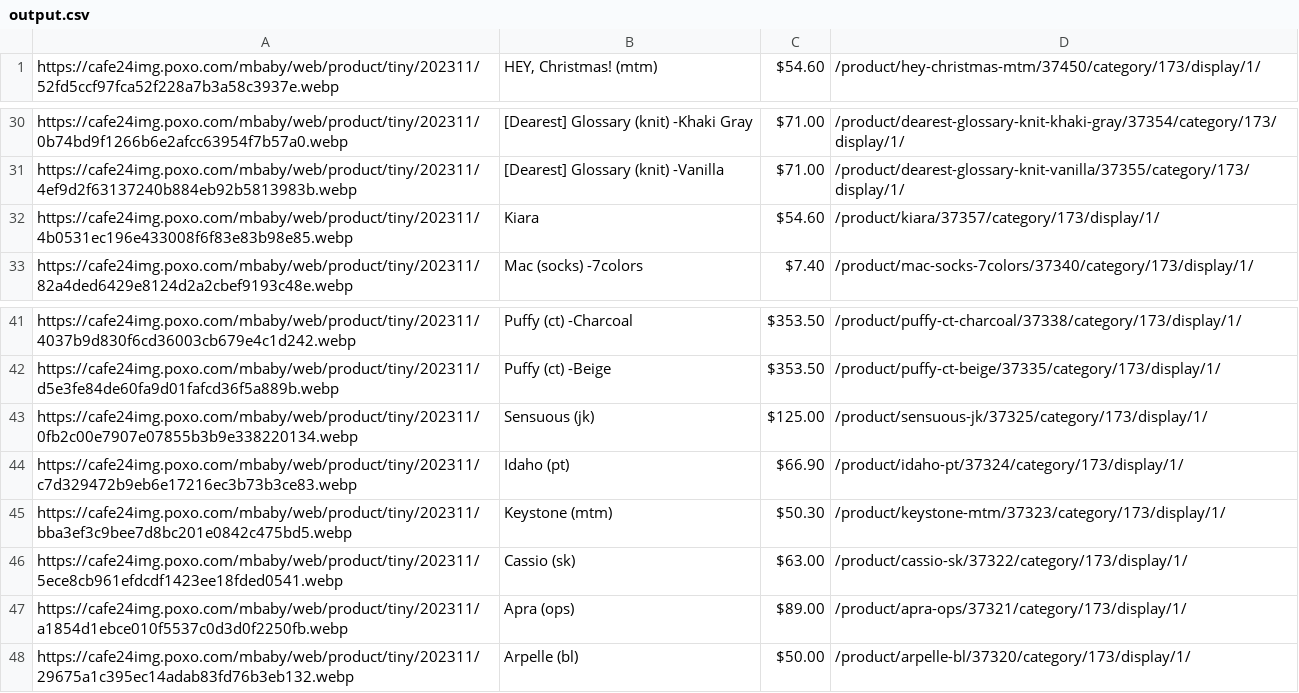
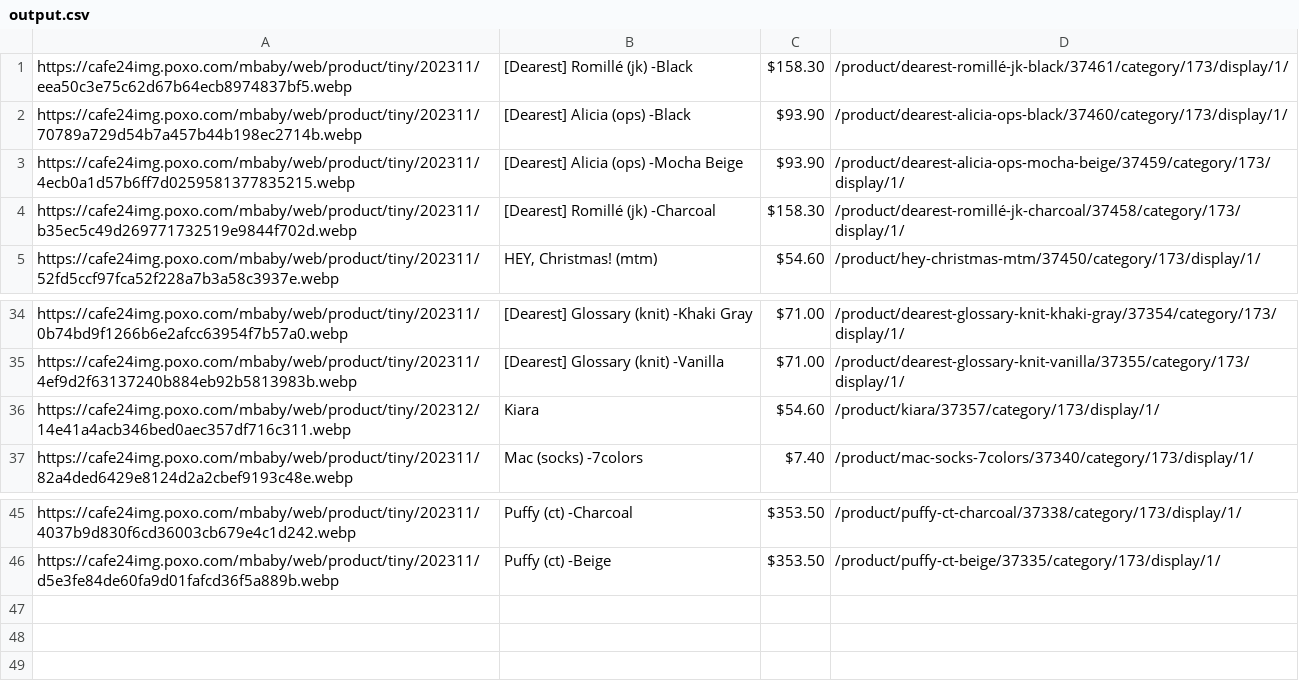
Before and after one commit to delitamakanda/scraper-kr-fashion-shops, a CSV file: core/output.csv, drawn as a sheet; only a part is shown, gaps mark what is left out.

Commit message:
Latest data: Mon Dec  4 00:06:17 UTC 2023

```diff
--- a/core/output.csv
+++ b/core/output.csv
@@ -1 +1,5 @@
+https://cafe24img.poxo.com/mbaby/web/product/tiny/202311/eea50c3e75c62d67b64ecb8974837bf5.webp,[Dearest] Romillé (jk) -Black,$158.30,/product/dearest-romillé-jk-black/37461/category/173/display/1/
+https://cafe24img.poxo.com/mbaby/web/product/tiny/202311/70789a729d54b7a457b44b198ec2714b.webp,[Dearest] Alicia (ops) -Black,$93.90,/product/dearest-alicia-ops-black/37460/category/173/display/1/
+https://cafe24img.poxo.com/mbaby/web/product/tiny/202311/4ecb0a1d57b6ff7d0259581377835215.webp,[Dearest] Alicia (ops) -Mocha Beige,$93.90,/product/dearest-alicia-ops-mocha-beige/37459/category/173/display/1/
+https://cafe24img.poxo.com/mbaby/web/product/tiny/202311/b35ec5c49d269771732519e9844f702d.webp,[Dearest] Romillé (jk) -Charcoal,$158.30,/product/dearest-romillé-jk-charcoal/37458/category/173/display/1/
 https://cafe24img.poxo.com/mbaby/web/product/tiny/202311/52fd5ccf97fca52f228a7b3a58c3937e.webp,"HEY, Christmas! (mtm)",$54.60,/product/hey-christmas-mtm/37450/category/173/display/1/
@@ -31,3 +35,3 @@ https://cafe24img.poxo.com/mbaby/web/product/tiny/202311/0b74bd9f1266b6e2afcc639
 https://cafe24img.poxo.com/mbaby/web/product/tiny/202311/4ef9d2f63137240b884eb92b5813983b.webp,[Dearest] Glossary (knit) -Vanilla,$71.00,/product/dearest-glossary-knit-vanilla/37355/category/173/display/1/
-https://cafe24img.poxo.com/mbaby/web/product/tiny/202311/4b0531ec196e433008f6f83e83b98e85.webp,Kiara,$54.60,/product/kiara/37357/category/173/display/1/
+https://cafe24img.poxo.com/mbaby/web/product/tiny/202312/14e41a4acb346bed0aec357df716c311.webp,Kiara,$54.60,/product/kiara/37357/category/173/display/1/
 https://cafe24img.poxo.com/mbaby/web/product/tiny/202311/82a4ded6429e8124d2a2cbef9193c48e.webp,Mac (socks) -7colors,$7.40,/product/mac-socks-7colors/37340/category/173/display/1/
@@ -42,7 +46 @@ https://cafe24img.poxo.com/mbaby/web/product/tiny/202311/4037b9d830f6cd36003cb67
 https://cafe24img.poxo.com/mbaby/web/product/tiny/202311/d5e3fe84de60fa9d01fafcd36f5a889b.webp,Puffy (ct) -Beige,$353.50,/product/puffy-ct-beige/37335/category/173/display/1/
-https://cafe24img.poxo.com/mbaby/web/product/tiny/202311/0fb2c00e7907e07855b3b9e338220134.webp,Sensuous (jk),$125.00,/product/sensuous-jk/37325/category/173/display/1/
-https://cafe24img.poxo.com/mbaby/web/product/tiny/202311/c7d329472b9eb6e17216ec3b73b3ce83.webp,Idaho (pt),$66.90,/product/idaho-pt/37324/category/173/display/1/
-https://cafe24img.poxo.com/mbaby/web/product/tiny/202311/bba3ef3c9bee7d8bc201e0842c475bd5.webp,Keystone (mtm),$50.30,/product/keystone-mtm/37323/category/173/display/1/
-https://cafe24img.poxo.com/mbaby/web/product/tiny/202311/5ece8cb961efdcdf1423ee18fded0541.webp,Cassio (sk),$63.00,/product/cassio-sk/37322/category/173/display/1/
-https://cafe24img.poxo.com/mbaby/web/product/tiny/202311/a1854d1ebce010f5537c0d3d0f2250fb.webp,Apra (ops),$89.00,/product/apra-ops/37321/category/173/display/1/
-https://cafe24img.poxo.com/mbaby/web/product/tiny/202311/29675a1c395ec14adab83fd76b3eb132.webp,Arpelle (bl),$50.00,/product/arpelle-bl/37320/category/173/display/1/
```
